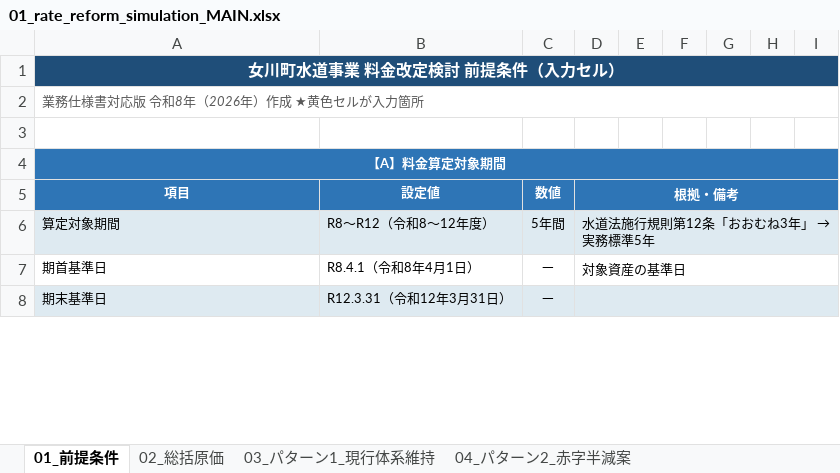
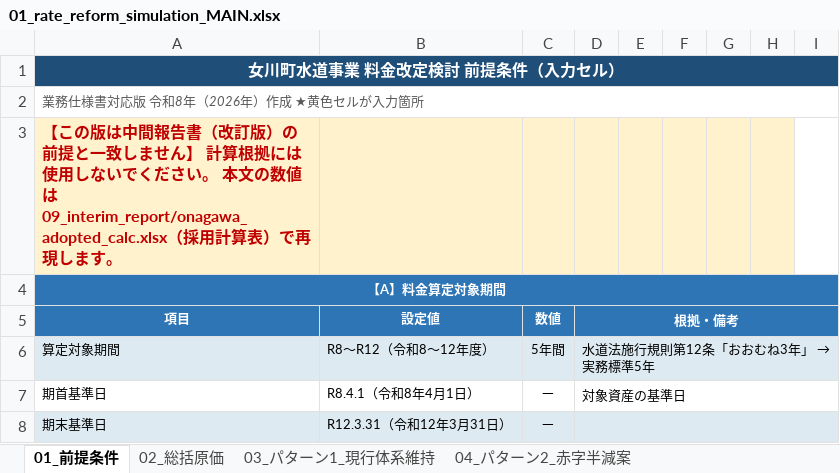
Before and after one commit to ryowakayama-gif/repository, an Excel workbook: onagawa_water_tariff/02_deliverables/01_rate_reform_simulation_MAIN.xlsx, sheet 01_前提条件, drawn as a sheet; only a part is shown; values as stored, in another font and other column widths than the file's, no borders; the diff names each change by its address in the sheet, - before the commit and + after, or states it on an @@ line.

```diff
--- a/onagawa_water_tariff/02_deliverables/01_rate_reform_simulation_MAIN.xlsx (sheet 01_前提条件)
+++ b/onagawa_water_tariff/02_deliverables/01_rate_reform_simulation_MAIN.xlsx (sheet 01_前提条件)
-A3 (項目): (empty)
+A3 (項目): 【この版は中間報告書（改訂版）の前提と一致しません】 計算根拠には使用しないでください。 本文の数値は 09_interim_report/onagawa_adopted_calc.xlsx（採用計算表）で再現します。
-A3:H3 fill: none
+A3:H3 fill: #FFF2CC
```
Also changed, not shown: sheet 02_総括原価, onagawa_water_tariff/02_deliverables/02_total_cost_simulation.xlsx, onagawa_water_tariff/02_deliverables/03_tariff_period_cost_calc.xlsx, 27 other files.
